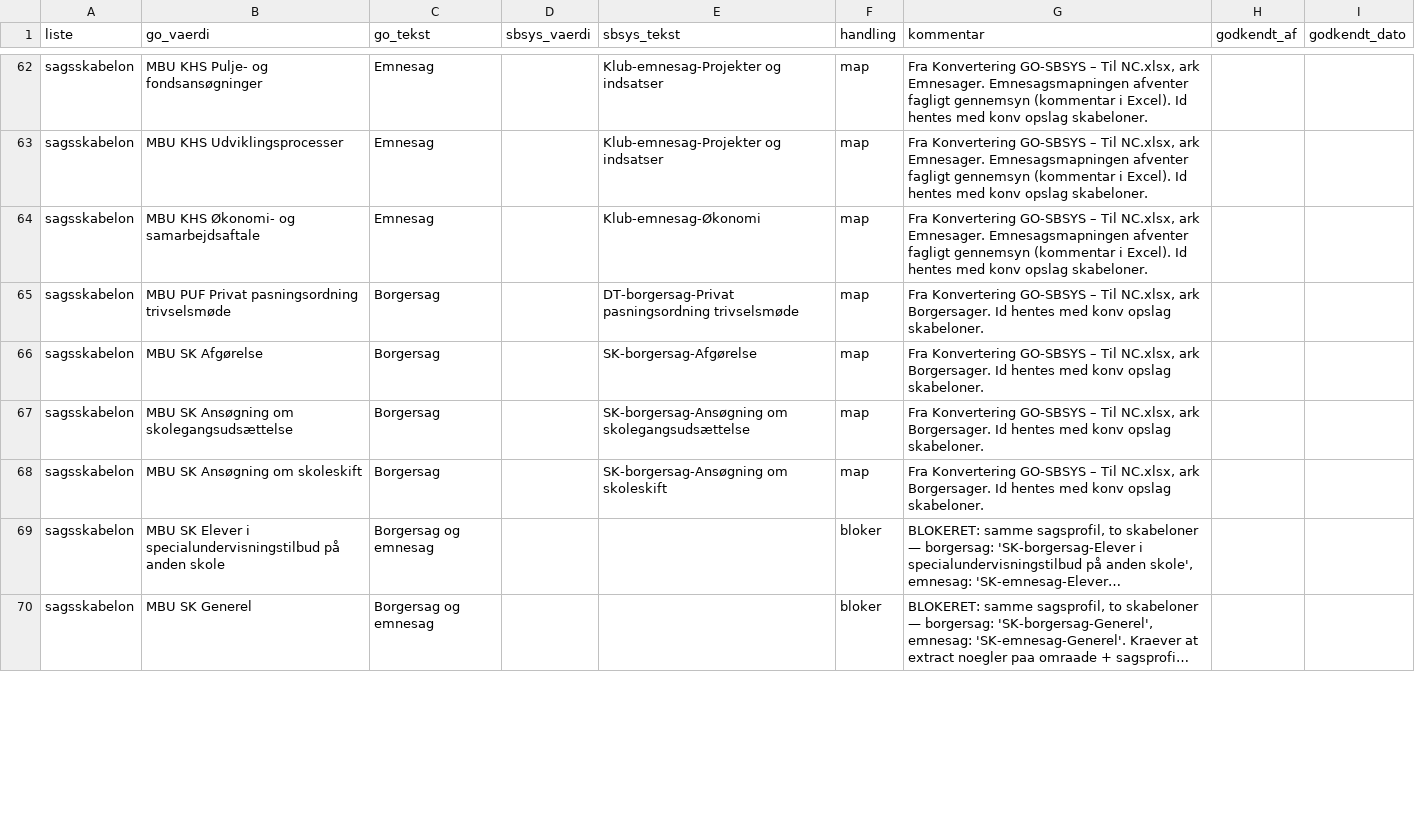
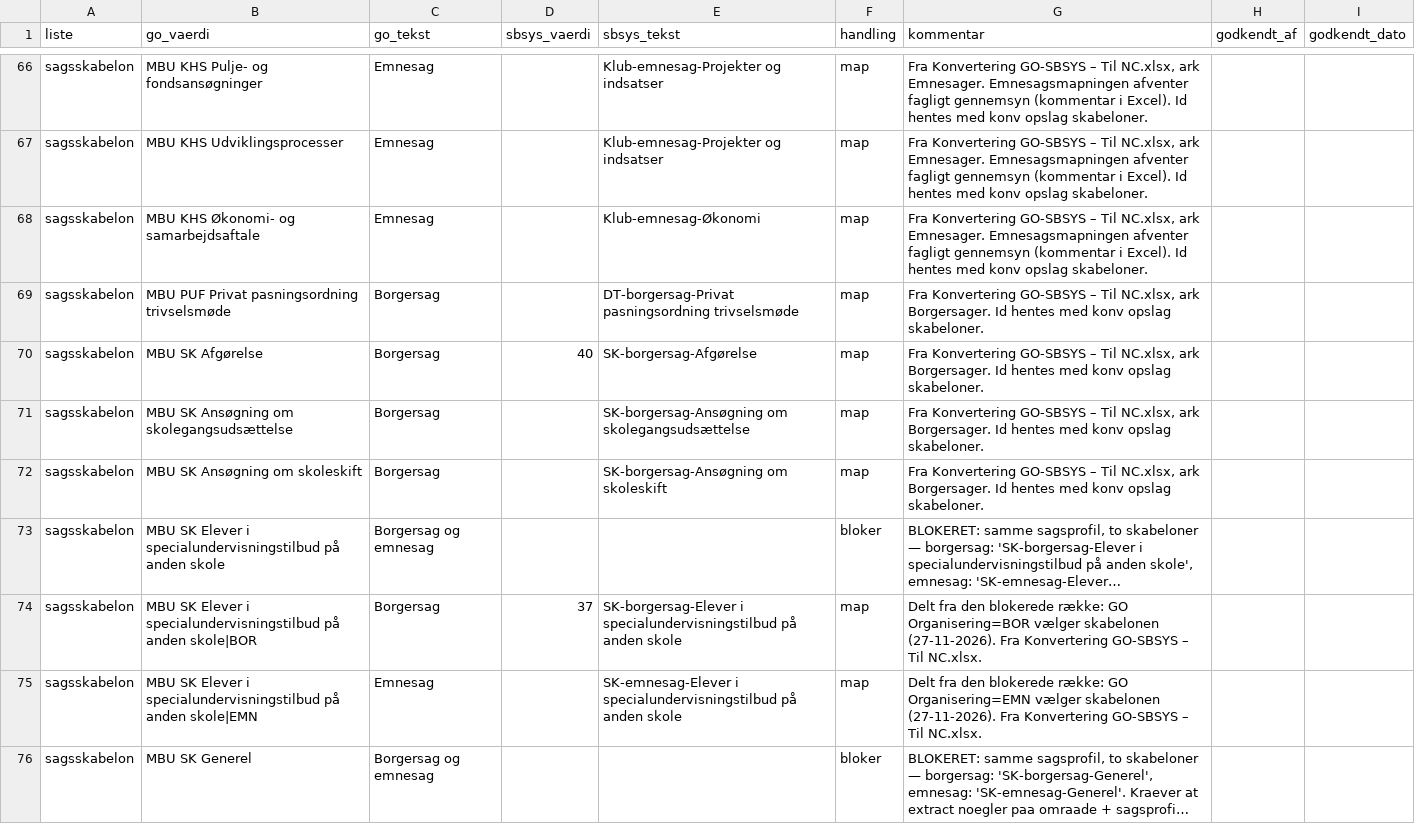
Before and after one commit to AAK-MBU/konvertering-go-til-sbsys, a CSV file: mapping/sagsskabelon.csv, drawn as a sheet; only a part is shown, gaps mark what is left out; long unchanged cells end in …; addresses are those after the commit; the diff covers the shown part only; the diff names each change by its address in the sheet, - before the commit and + after, or states it on an @@ line.

Commit message:
Sager: skabelon pr. organisering, ansaettelsessted arves fra sagsbehandler, emnesager uden part, kommentar med GO-sagsID og startdato (forsoeg ved oprettelsen, ellers PUT)

```diff
--- a/mapping/sagsskabelon.csv
+++ b/mapping/sagsskabelon.csv
-D70 (sbsys_vaerdi): (empty)
+D70 (sbsys_vaerdi): 40
+row 74: sagsskabelon | MBU SK Elever i specialundervisningstilbud på anden skole|BOR | Borgersag | 37 | SK-borgersag-Elever i specialundervisningstilbud på anden skole | map | Delt fra den blokerede række: GO Organisering=BOR vælger skabelonen (27-11-2026). Fra Konvertering GO-SBSYS – Til NC.xlsx.
+row 75: sagsskabelon | MBU SK Elever i specialundervisningstilbud på anden skole|EMN | Emnesag |  | SK-emnesag-Elever i specialundervisningstilbud på anden skole | map | Delt fra den blokerede række: GO Organisering=EMN vælger skabelonen (27-11-2026). Fra Konvertering GO-SBSYS – Til NC.xlsx.
```
Also changed, not shown: 22 added rows and 12 edited cells elsewhere in this file, 5 other files.
